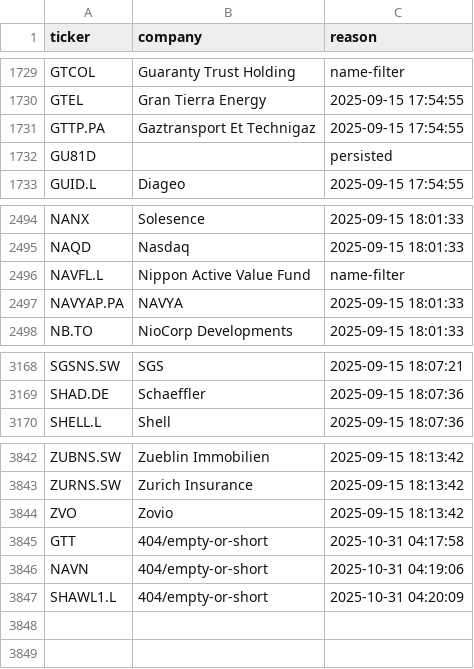
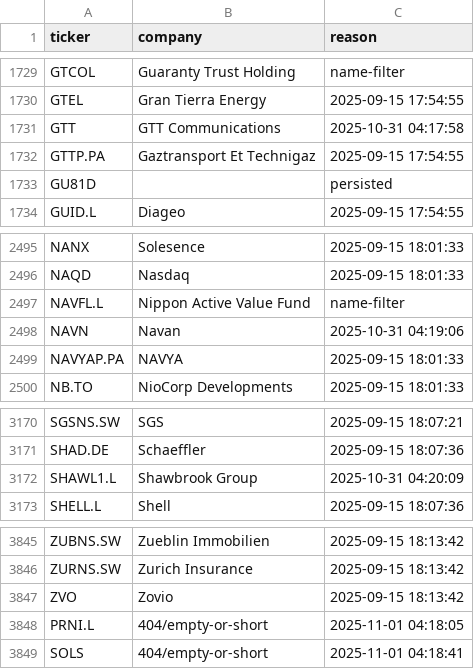
Before and after one commit to andrei1234D/GPT5, a CSV file: data/universe_rejects.csv, drawn as a sheet; only a part is shown, gaps mark what is left out.

```diff
--- a/data/universe_rejects.csv
+++ b/data/universe_rejects.csv
@@ -1730,2 +1730,3 @@ GTCOL,Guaranty Trust Holding,name-filter
 GTEL,Gran Tierra Energy,2025-09-15 17:54:55
+GTT,GTT Communications,2025-10-31 04:17:58
 GTTP.PA,Gaztransport Et Technigaz,2025-09-15 17:54:55
@@ -2496,2 +2497,3 @@ NAQD,Nasdaq,2025-09-15 18:01:33
 NAVFL.L,Nippon Active Value Fund,name-filter
+NAVN,Navan,2025-10-31 04:19:06
 NAVYAP.PA,NAVYA,2025-09-15 18:01:33
@@ -3169,2 +3171,3 @@ SGSNS.SW,SGS,2025-09-15 18:07:21
 SHAD.DE,Schaeffler,2025-09-15 18:07:36
+SHAWL1.L,Shawbrook Group,2025-10-31 04:20:09
 SHELL.L,Shell,2025-09-15 18:07:36
@@ -3844,4 +3847,3 @@ ZURNS.SW,Zurich Insurance,2025-09-15 18:13:42
 ZVO,Zovio,2025-09-15 18:13:42
-GTT,404/empty-or-short,2025-10-31 04:17:58
-NAVN,404/empty-or-short,2025-10-31 04:19:06
-SHAWL1.L,404/empty-or-short,2025-10-31 04:20:09
+PRNI.L,404/empty-or-short,2025-11-01 04:18:05
+SOLS,404/empty-or-short,2025-11-01 04:18:41
```
Also changed, not shown: data/stage1_kept.csv, data/stage2_merged.csv.
